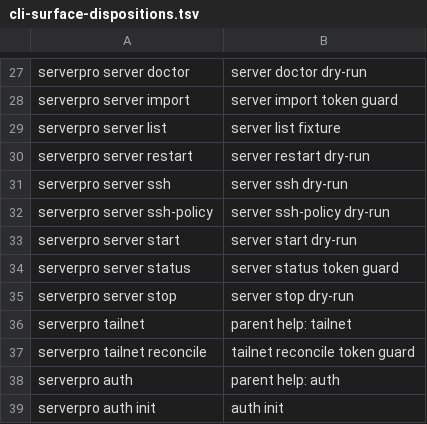
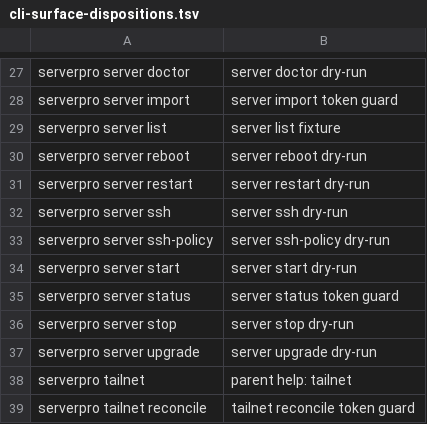
Before and after one commit to sagmans/serverpro, a TSV file: scripts/cli-surface-dispositions.tsv, drawn as a sheet; only a part is shown, gaps mark what is left out; the shorter side is filled out with more unchanged rows.

Commit message:
feat(cli): add server upgrade and server reboot commands
Operators previously had to connect manually to each managed host to apply urgent OS security patches or run safe gated reboots, even though serverpro already owns the encrypted admin sudo password and workload survivability checks. Exposing on-demand upgrade, optional doctor convergence, and gated reboot directly from the CLI keeps fleet patching auditable, fail-closed, and consistent with existing confirmation and redaction guarantees.

Signed-off-by: Sercan Sagman <ahmetsercansagman@gmail.com>

```diff
--- a/scripts/cli-surface-dispositions.tsv
+++ b/scripts/cli-surface-dispositions.tsv
@@ -29,2 +29,3 @@ serverpro server import	server import token guard
 serverpro server list	server list fixture
+serverpro server reboot	server reboot dry-run
 serverpro server restart	server restart dry-run
@@ -35,2 +36,3 @@ serverpro server status	server status token guard
 serverpro server stop	server stop dry-run
+serverpro server upgrade	server upgrade dry-run
 serverpro tailnet	parent help: tailnet
```
Also changed, not shown: 11 other files.
